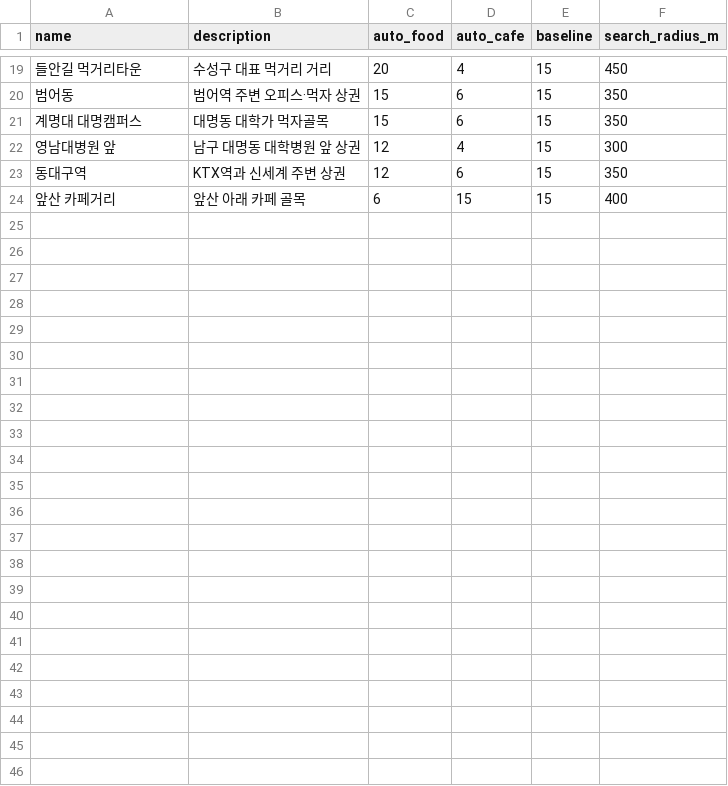
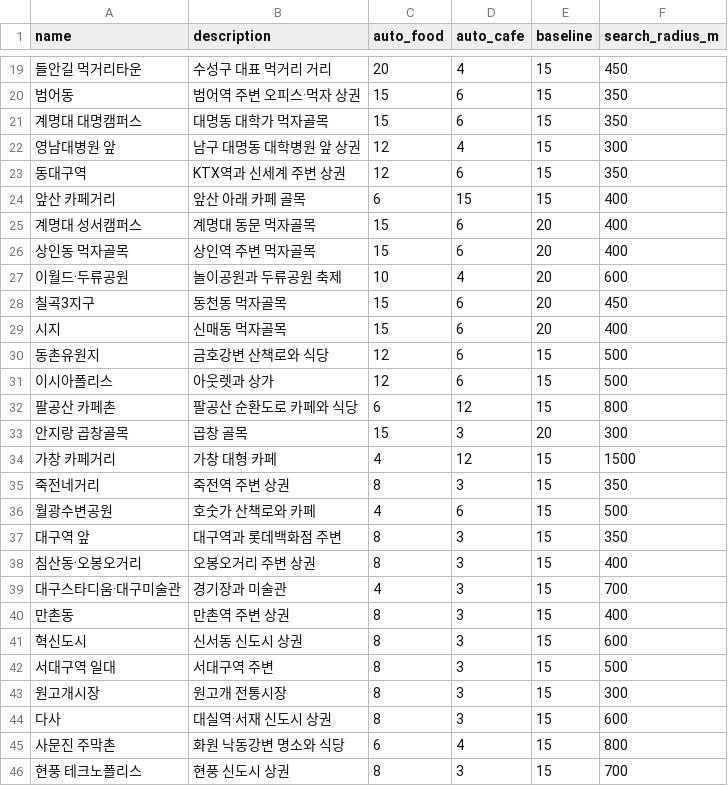
Before and after one commit to DoDandi/backend, a CSV file: data/zones.csv, drawn as a sheet; only a part is shown, gaps mark what is left out.

```diff
--- a/data/zones.csv
+++ b/data/zones.csv
@@ -24 +24,23 @@ name,description,auto_food,auto_cafe,baseline,search_radius_m
 앞산 카페거리,앞산 아래 카페 골목,6,15,15,400
+계명대 성서캠퍼스,계명대 동문 먹자골목,15,6,20,400
+상인동 먹자골목,상인역 주변 먹자골목,15,6,20,400
+이월드·두류공원,놀이공원과 두류공원 축제,10,4,20,600
+칠곡3지구,동천동 먹자골목,15,6,20,450
+시지,신매동 먹자골목,15,6,20,400
+동촌유원지,금호강변 산책로와 식당,12,6,15,500
+이시아폴리스,아웃렛과 상가,12,6,15,500
+팔공산 카페촌,팔공산 순환도로 카페와 식당,6,12,15,800
+안지랑 곱창골목,곱창 골목,15,3,20,300
+가창 카페거리,가창 대형 카페,4,12,15,1500
+죽전네거리,죽전역 주변 상권,8,3,15,350
+월광수변공원,호숫가 산책로와 카페,4,6,15,500
+대구역 앞,대구역과 롯데백화점 주변,8,3,15,350
+침산동·오봉오거리,오봉오거리 주변 상권,8,3,15,400
+대구스타디움·대구미술관,경기장과 미술관,4,3,15,700
+만촌동,만촌역 주변 상권,8,3,15,400
+혁신도시,신서동 신도시 상권,8,3,15,600
+서대구역 일대,서대구역 주변,8,3,15,500
+원고개시장,원고개 전통시장,8,3,15,300
+다사,대실역·서재 신도시 상권,8,3,15,600
+사문진 주막촌,화원 낙동강변 명소와 식당,6,4,15,800
+현풍 테크노폴리스,현풍 신도시 상권,8,3,15,700
```
Also changed, not shown: data/places.csv, 1 other file.
